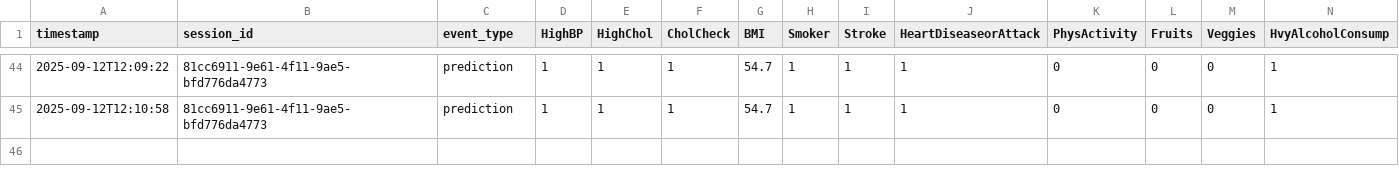
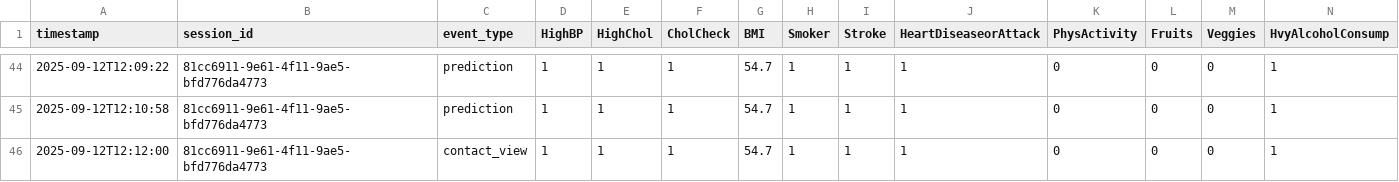
Before and after one commit to KirollosSeif/Diabete, a CSV file: data/prod_interactions_v1.csv, drawn as a sheet; only a part is shown, gaps mark what is left out; rows hold the shown columns only; the diff names each change by its address in the sheet, - before the commit and + after, or states it on an @@ line.

Commit message:
Auto-update data\prod_interactions_v1.csv — 2025-09-12T12:12:00

```diff
--- a/data/prod_interactions_v1.csv
+++ b/data/prod_interactions_v1.csv
+row 46: 2025-09-12T12:12:00 | 81cc6911-9e61-4f11-9ae5-bfd776da4773 | contact_view | 1 | 1 | 1 | 54.7 | 1 | 1 | 1 | 0 | 0 | 0 | 1
```
